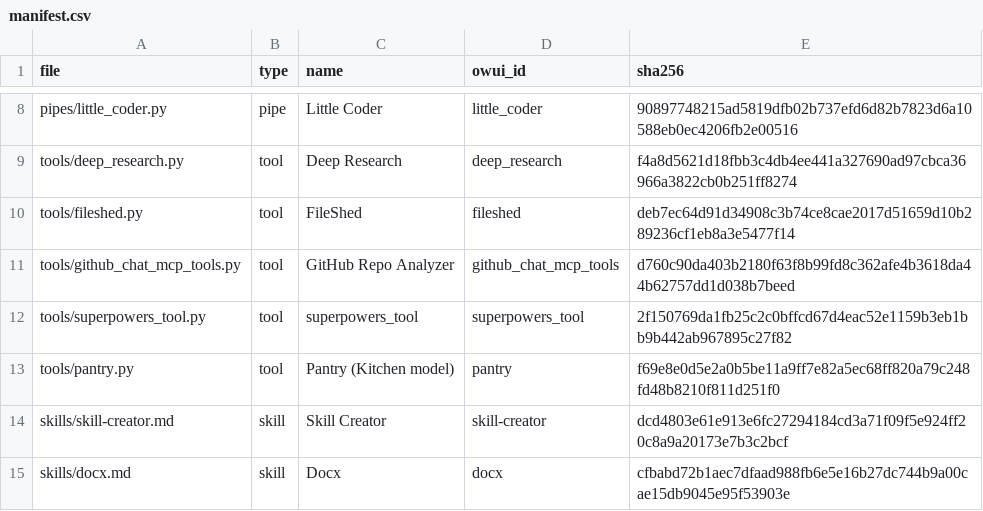
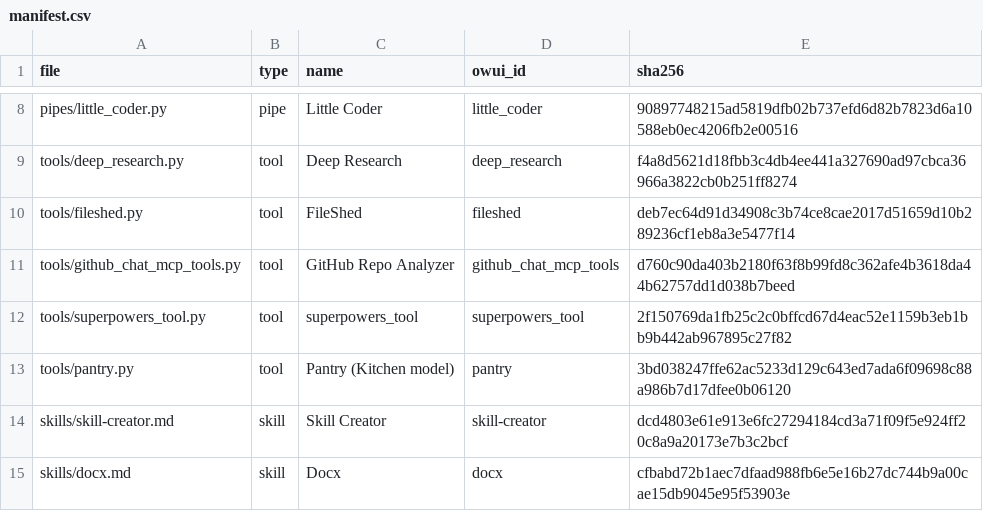
Before and after one commit to devonpveller/OpenWebUI-docker, a CSV file: frontend/owui/manifest.csv, drawn as a sheet; only a part is shown, gaps mark what is left out.

```diff
--- a/frontend/owui/manifest.csv
+++ b/frontend/owui/manifest.csv
@@ -12,3 +12,3 @@ tools/github_chat_mcp_tools.py,tool,GitHub Repo Analyzer,github_chat_mcp_tools,d
 tools/superpowers_tool.py,tool,superpowers_tool,superpowers_tool,2f150769da1fb25c2c0bffcd67d4eac52e1159b3eb1bb9b442ab967895c27f82
-tools/pantry.py,tool,Pantry (Kitchen model),pantry,f69e8e0d5e2a0b5be11a9ff7e82a5ec68ff820a79c248fd48b8210f811d251f0
+tools/pantry.py,tool,Pantry (Kitchen model),pantry,3bd038247ffe62ac5233d129c643ed7ada6f09698c88a986b7d17dfee0b06120
 skills/skill-creator.md,skill,Skill Creator,skill-creator,dcd4803e61e913e6fc27294184cd3a71f09f5e924ff20c8a9a20173e7b3c2bcf
```
Also changed, not shown: 2 other files.
